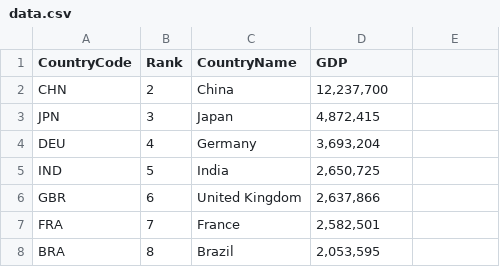
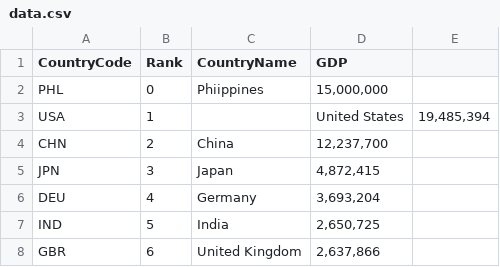
Before and after one commit to quopiem/DAALab-AY225-SARSALIJO, a CSV file: FINALS-PROJECT/data.csv, drawn as a sheet; only a part is shown; the shorter side is filled out with more unchanged rows; the diff names each change by its address in the sheet, - before the commit and + after, or states it on an @@ line.

Commit message:
organizing the data set

```diff
--- a/FINALS-PROJECT/data.csv
+++ b/FINALS-PROJECT/data.csv
+row 2: PHL | 0 | Phiippines | 15,000,000
+row 3: USA | 1 |  | United States | 19,485,394
```
